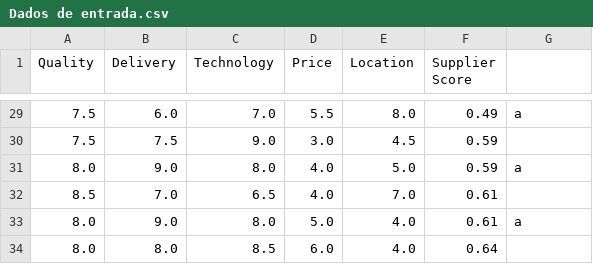
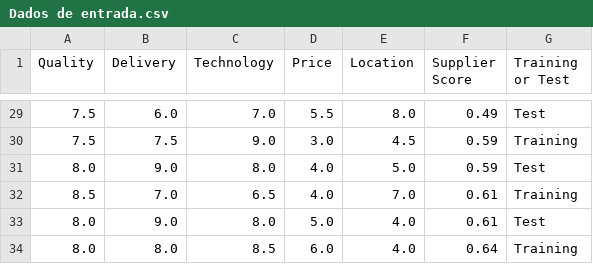
Before and after one commit to NayanaMarques/ANN_2021, a CSV file: Dados de entrada.csv, drawn as a sheet; only a part is shown, gaps mark what is left out; the diff covers the shown part only.

```diff
--- a/Dados de entrada.csv
+++ b/Dados de entrada.csv
@@ -1 +1 @@
-Quality;Delivery;Technology;Price;Location;Supplier Score;
+Quality;Delivery;Technology;Price;Location;Supplier Score;Training or Test
@@ -29,6 +29,6 @@
-7.5;6.0;7.0;5.5;8.0;0.49;a
-7.5;7.5;9.0;3.0;4.5;0.59;
-8.0;9.0;8.0;4.0;5.0;0.59;a
-8.5;7.0;6.5;4.0;7.0;0.61;
-8.0;9.0;8.0;5.0;4.0;0.61;a
-8.0;8.0;8.5;6.0;4.0;0.64;
+7.5;6.0;7.0;5.5;8.0;0.49;Test
+7.5;7.5;9.0;3.0;4.5;0.59;Training
+8.0;9.0;8.0;4.0;5.0;0.59;Test
+8.5;7.0;6.5;4.0;7.0;0.61;Training
+8.0;9.0;8.0;5.0;4.0;0.61;Test
+8.0;8.0;8.5;6.0;4.0;0.64;Training
```
Also changed, not shown: 27 edited cells elsewhere in this file.
